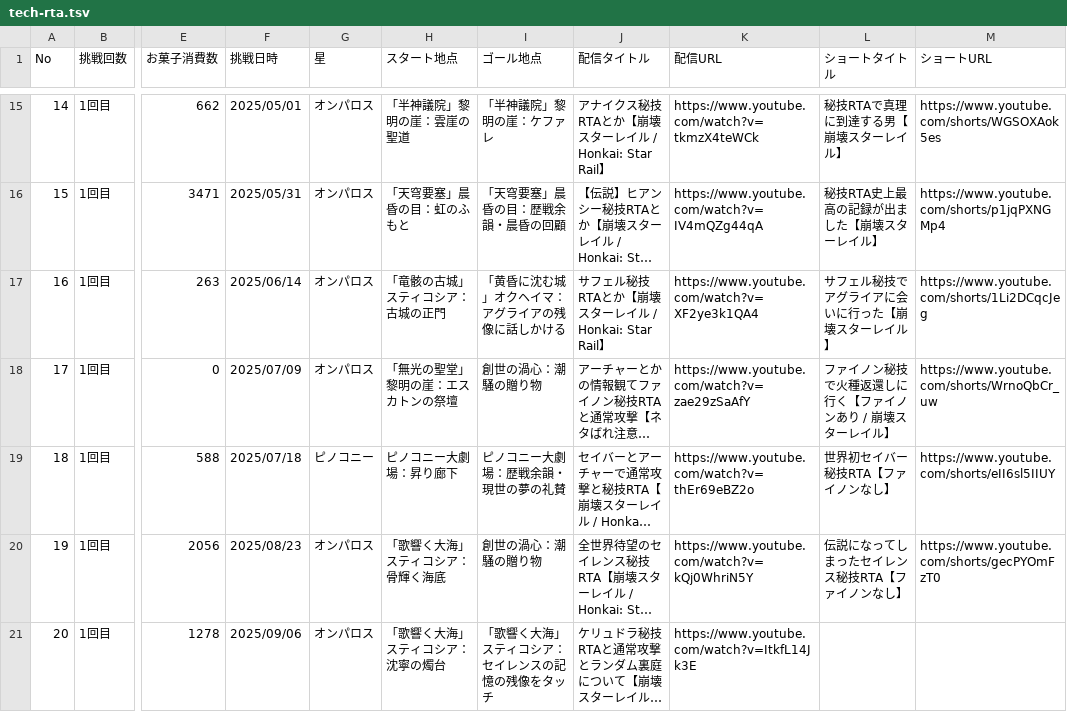
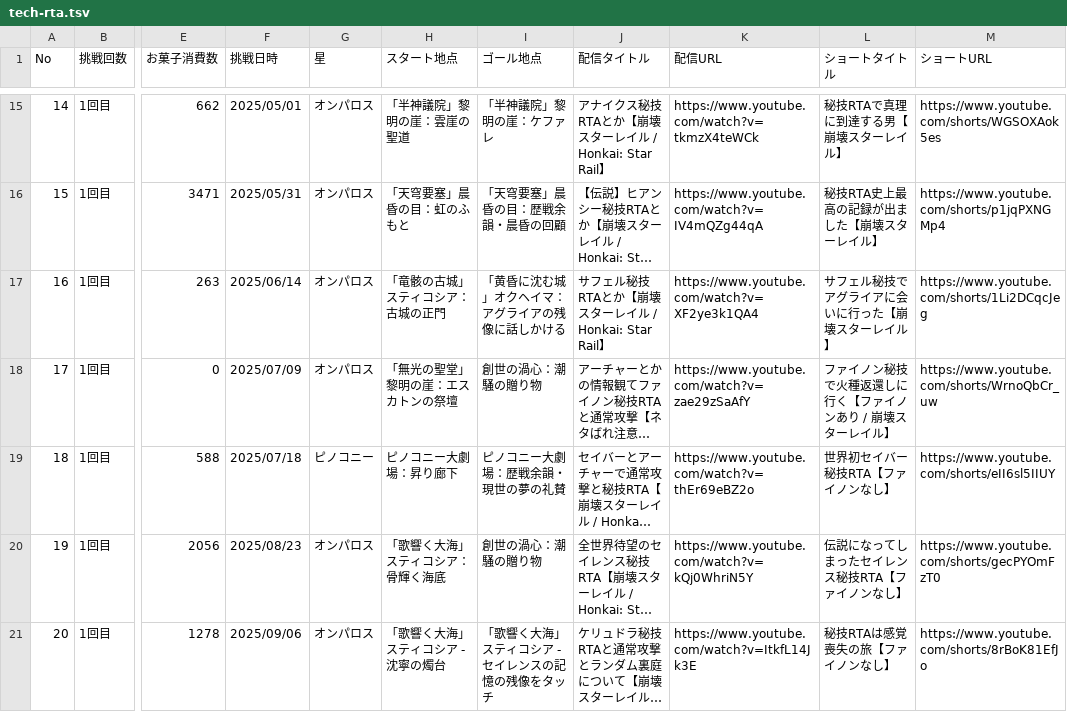
Before and after one commit to saitoppoi/hsr-kaitakulab, a TSV file: docs/data/tech-rta.tsv, drawn as a sheet; only a part is shown, gaps mark what is left out; long unchanged cells end in …; the diff names each change by its address in the sheet, - before the commit and + after, or states it on an @@ line.

Commit message:
ケリュドラの秘技RTAのショートを追加

```diff
--- a/docs/data/tech-rta.tsv
+++ b/docs/data/tech-rta.tsv
-H21 (スタート地点): 「歌響く大海」スティコシア：沈寧の燭台
+H21 (スタート地点): 「歌響く大海」スティコシア - 沈寧の燭台
-I21 (ゴール地点): 「歌響く大海」スティコシア：セイレンスの記憶の残像をタッチ
+I21 (ゴール地点): 「歌響く大海」スティコシア - セイレンスの記憶の残像をタッチ
-L21 (ショートタイトル): (empty)
+L21 (ショートタイトル): 秘技RTAは感覚喪失の旅【ファイノンなし】
-M21 (ショートURL): (empty)
+M21 (ショートURL): https://www.youtube.com/shorts/8rBoK81EfJo
```
